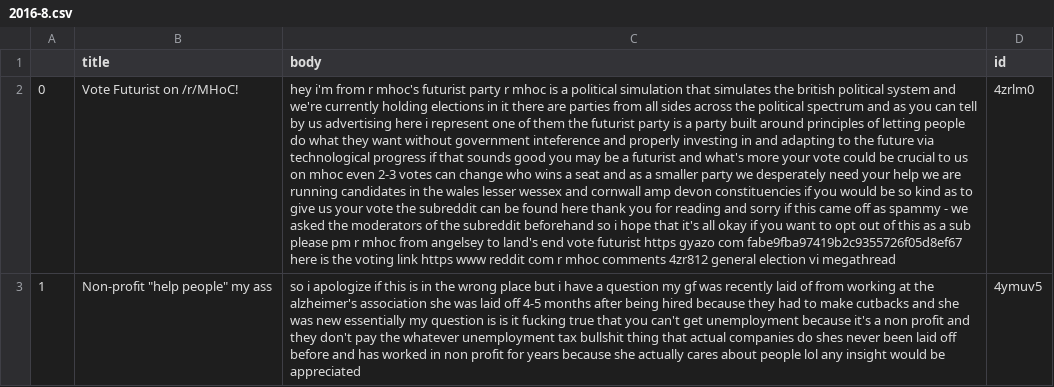
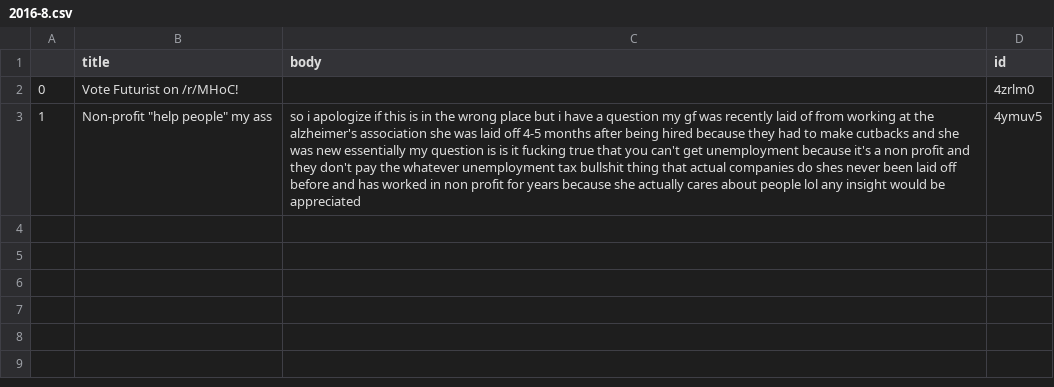
Before and after one commit to alu13/Antiwork_Analysis, a CSV file: data/submissions/filtered/2016/2016-8.csv, drawn as a sheet; the diff names each change by its address in the sheet, - before the commit and + after, or states it on an @@ line.

```diff
--- a/data/submissions/filtered/2016/2016-8.csv
+++ b/data/submissions/filtered/2016/2016-8.csv
-C2 (body): hey i'm from r mhoc's futurist party r mhoc is a political simulation that simulates the british political system and we're currently holding elections in it there are parties from all sides across the political spectrum and as you can tell by us advertising here i represent one of them the futurist party is a party built around principles of letting people do what they want without government inteference and properly investing in and adapting to the future via technological progress if that sounds good you may be a futurist and what's more your vote could be crucial to us on mhoc even 2-3 votes can change who wins a seat and as a smaller party we desperately need your help we are running candidates in the wales lesser wessex and cornwall amp devon constituencies if you would be so kind as to give us your vote the subreddit can be found here thank you for reading and sorry if this came off as spammy - we asked the moderators of the subreddit beforehand so i hope that it's all okay if you want to opt out of this as a sub please pm r mhoc from angelsey to land's end vote futurist https gyazo com fabe9fba97419b2c9355726f05d8ef67 here is the voting link https www reddit com r mhoc comments 4zr812 general election vi megathread
+C2 (body): (empty)
```
Also changed, not shown: data/submissions/filtered/2016/2016-11.csv, data/submissions/filtered/2017/2017-5.csv, 56 other files.
